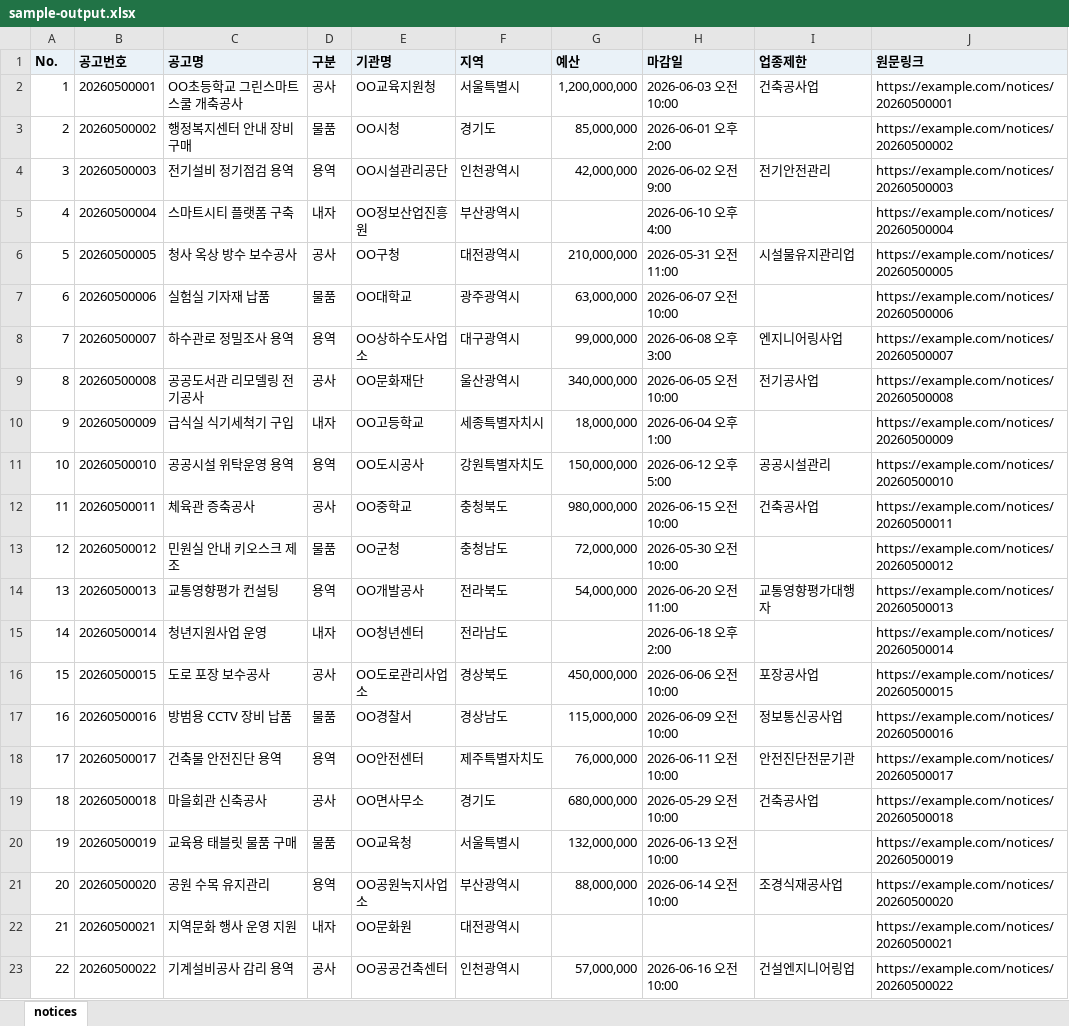
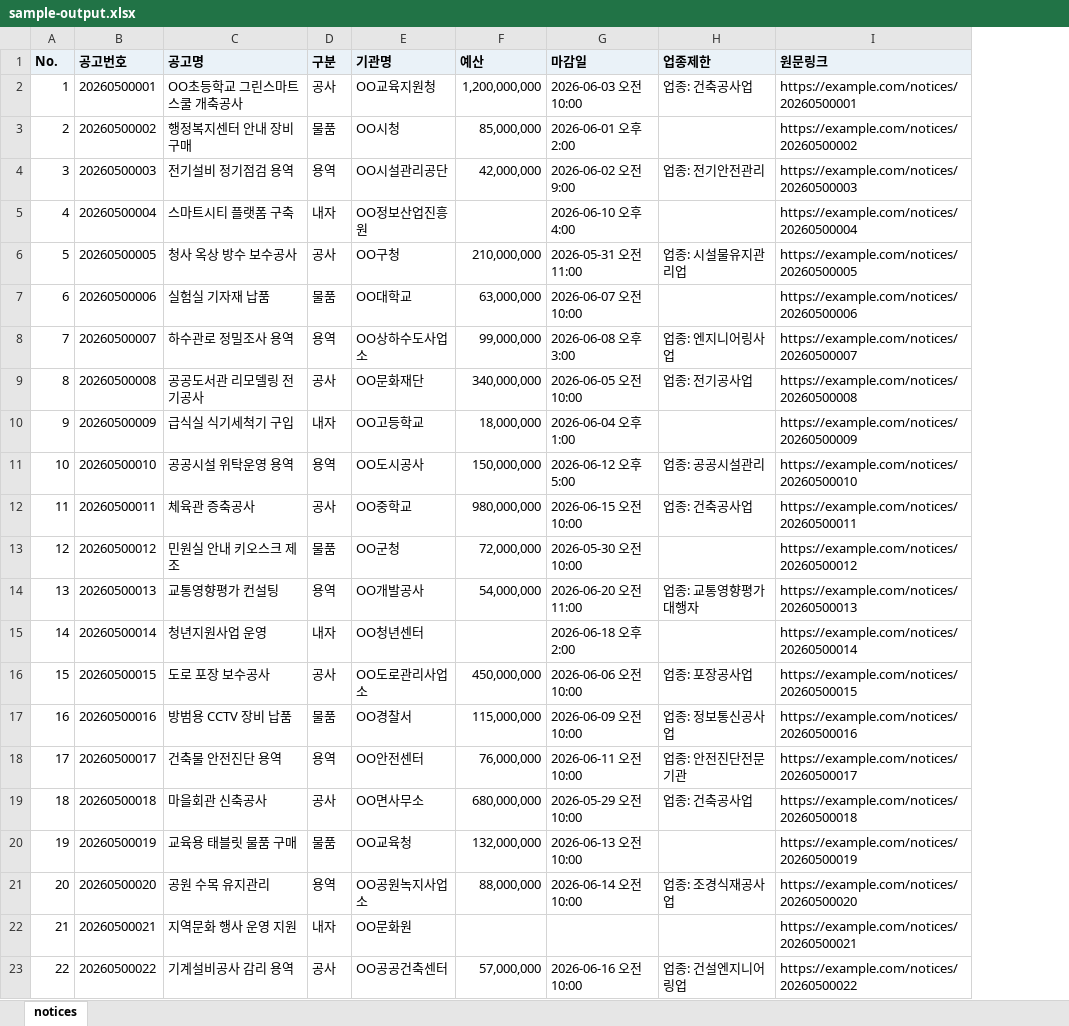
Before and after one commit to yhm8029/nara-notice-collector, an Excel workbook: examples/sample-output.xlsx, sheet notices, drawn as a sheet; values as stored, in another font and other column widths than the file's, no borders; removed rows and columns are numbered as before the commit, all else as after; the diff names each change by its address in the sheet, - before the commit and + after, or states it on an @@ line.

Commit message:
fix: show Korean alerts and Nara notice links

```diff
--- a/examples/sample-output.xlsx (sheet notices)
+++ b/examples/sample-output.xlsx (sheet notices)
-column F (지역), rows 2-23: 서울특별시 | 경기도 | 인천광역시 | 부산광역시 | 대전광역시 | 광주광역시 | 대구광역시 | 울산광역시 | 세종특별자치시 | 강원특별자치도 | 충청북도 | 충청남도 | 전라북도 | 전라남도 | 경상북도 | 경상남도 | 제주특별자치도 | 경기도 | 서울특별시 | 부산광역시 | 대전광역시 | 인천광역시
-H2 (업종제한): 건축공사업
+H2 (업종제한): 업종: 건축공사업
-H4 (업종제한): 전기안전관리
+H4 (업종제한): 업종: 전기안전관리
-H6 (업종제한): 시설물유지관리업
+H6 (업종제한): 업종: 시설물유지관리업
-H8 (업종제한): 엔지니어링사업
+H8 (업종제한): 업종: 엔지니어링사업
-H9 (업종제한): 전기공사업
+H9 (업종제한): 업종: 전기공사업
-H11 (업종제한): 공공시설관리
+H11 (업종제한): 업종: 공공시설관리
-H12 (업종제한): 건축공사업
+H12 (업종제한): 업종: 건축공사업
-H14 (업종제한): 교통영향평가대행자
+H14 (업종제한): 업종: 교통영향평가대행자
-H16 (업종제한): 포장공사업
+H16 (업종제한): 업종: 포장공사업
-H17 (업종제한): 정보통신공사업
+H17 (업종제한): 업종: 정보통신공사업
-H18 (업종제한): 안전진단전문기관
+H18 (업종제한): 업종: 안전진단전문기관
-H19 (업종제한): 건축공사업
+H19 (업종제한): 업종: 건축공사업
-H21 (업종제한): 조경식재공사업
+H21 (업종제한): 업종: 조경식재공사업
-H23 (업종제한): 건설엔지니어링업
+H23 (업종제한): 업종: 건설엔지니어링업
```
Also changed, not shown: 22 other files.
